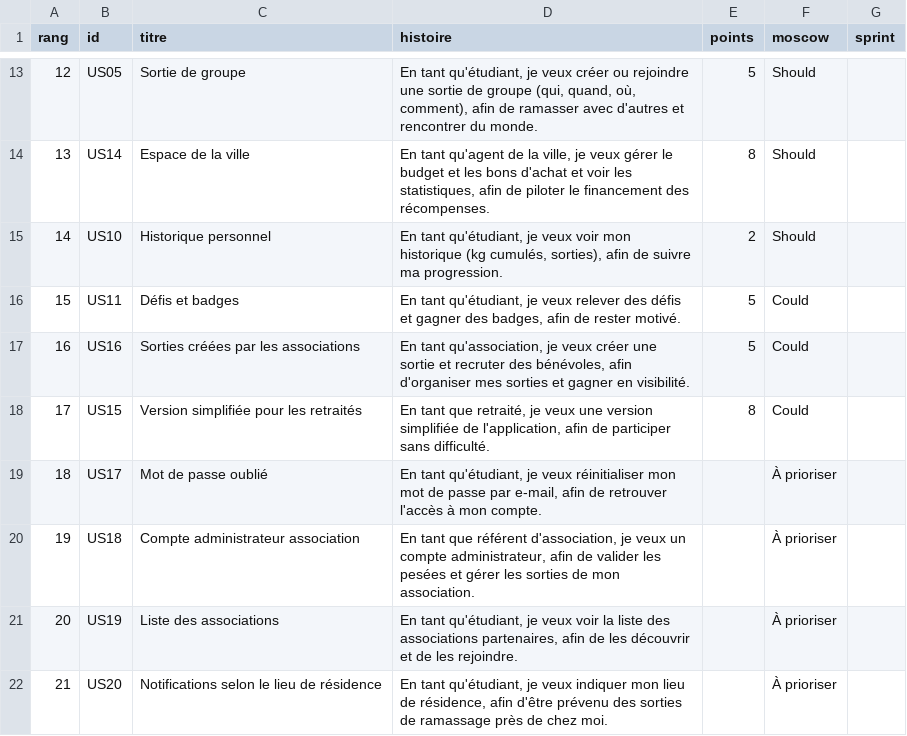
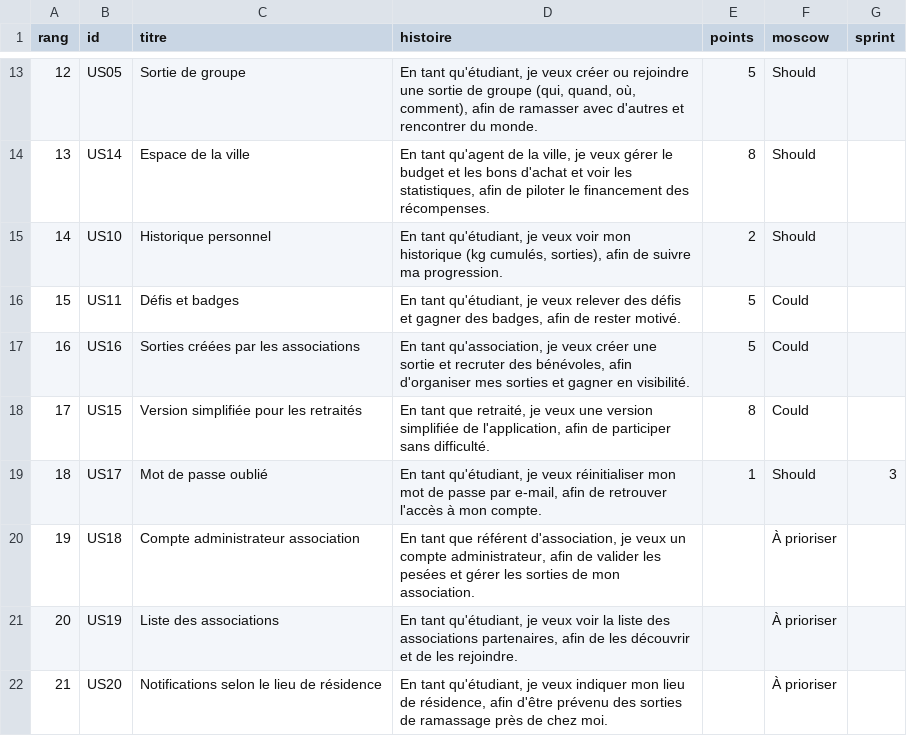
Before and after one commit to Matheo2004/radon_laveur, a CSV file: backlog/backlog.csv, drawn as a sheet; only a part is shown, gaps mark what is left out.

```diff
--- a/backlog/backlog.csv
+++ b/backlog/backlog.csv
@@ -18,3 +18,3 @@ rang,id,titre,histoire,points,moscow,sprint
 17,US15,Version simplifiée pour les retraités,"En tant que retraité, je veux une version simplifiée de l'application, afin de participer sans difficulté.",8,Could,
-18,US17,Mot de passe oublié,"En tant qu'étudiant, je veux réinitialiser mon mot de passe par e-mail, afin de retrouver l'accès à mon compte.",,À prioriser,
+18,US17,Mot de passe oublié,"En tant qu'étudiant, je veux réinitialiser mon mot de passe par e-mail, afin de retrouver l'accès à mon compte.",1,Should,3
 19,US18,Compte administrateur association,"En tant que référent d'association, je veux un compte administrateur, afin de valider les pesées et gérer les sorties de mon association.",,À prioriser,
```
Also changed, not shown: 3 other files.
